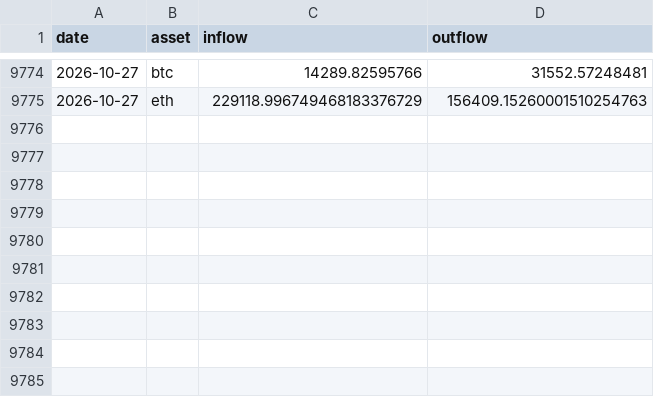
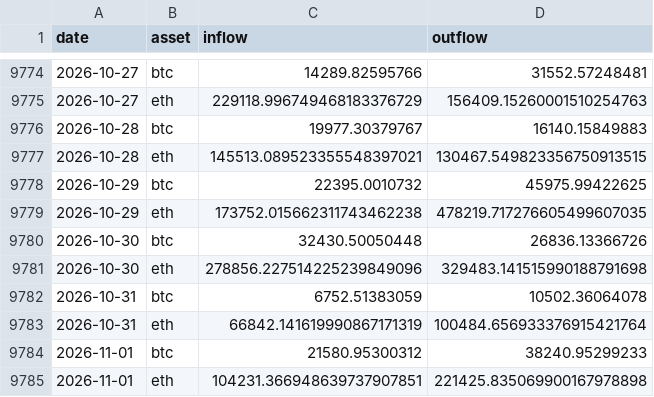
Before and after one commit to f1devbin/Crypto-Research-Labs, a CSV file: datasets/exchange_flows.csv, drawn as a sheet; only a part is shown, gaps mark what is left out; the diff names each change by its address in the sheet, - before the commit and + after, or states it on an @@ line.

```diff
--- a/datasets/exchange_flows.csv
+++ b/datasets/exchange_flows.csv
+row 9776: 2026-10-28 | btc | 19977.30379767 | 16140.15849883
+row 9777: 2026-10-28 | eth | 145513.089523355548397021 | 130467.549823356750913515
+row 9778: 2026-10-29 | btc | 22395.0010732 | 45975.99422625
+row 9779: 2026-10-29 | eth | 173752.015662311743462238 | 478219.717276605499607035
+row 9780: 2026-10-30 | btc | 32430.50050448 | 26836.13366726
+row 9781: 2026-10-30 | eth | 278856.227514225239849096 | 329483.141515990188791698
+row 9782: 2026-10-31 | btc | 6752.51383059 | 10502.36064078
+row 9783: 2026-10-31 | eth | 66842.141619990867171319 | 100484.656933376915421764
+row 9784: 2026-11-01 | btc | 21580.95300312 | 38240.95299233
+row 9785: 2026-11-01 | eth | 104231.366948639737907851 | 221425.835069900167978898
```
Also changed, not shown: 9 other files.
